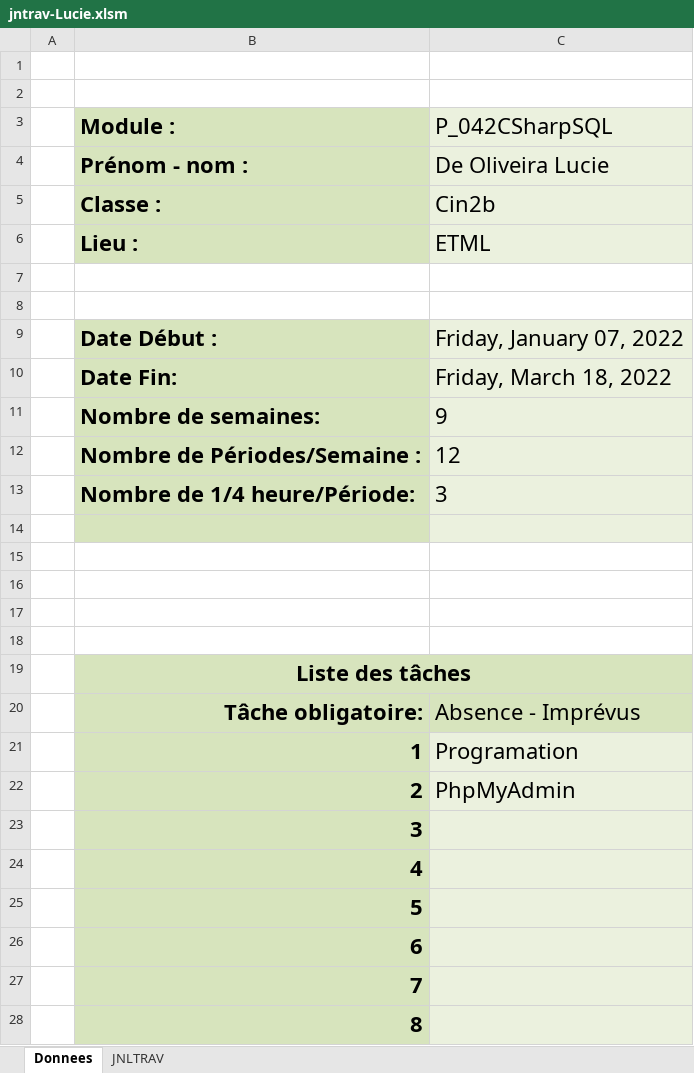
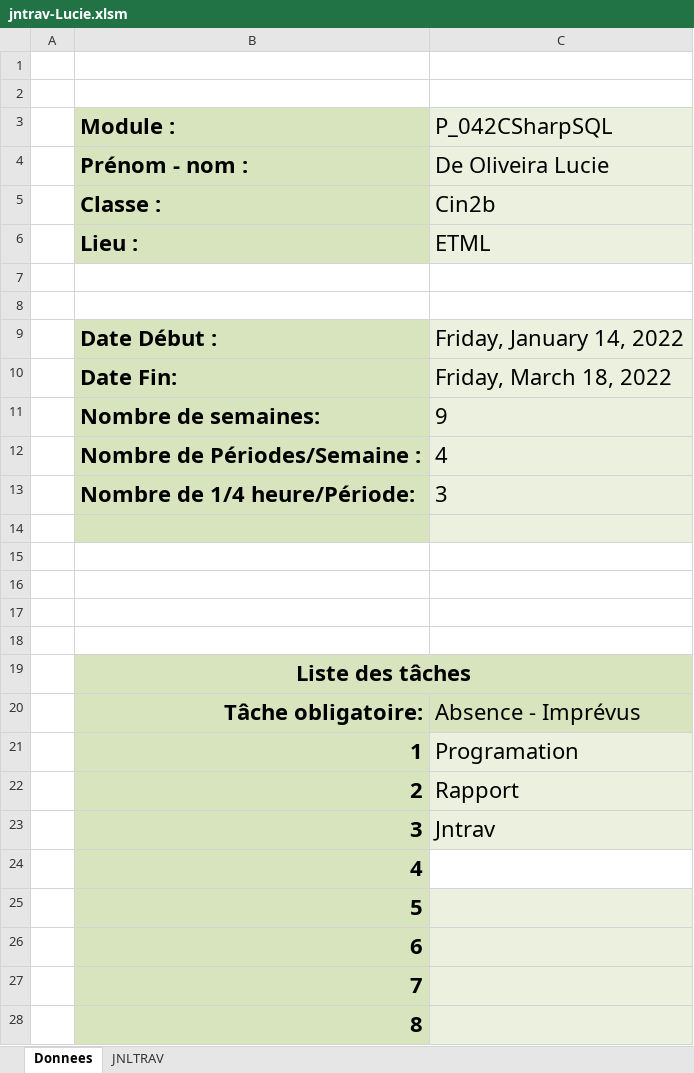
Before and after one commit to pu06rkz/P042Mysql, an Excel workbook: Documents/jntrav-Lucie.xlsm, sheet Donnees, drawn as a sheet; only a part is shown; values as stored, in another font and other column widths than the file's, no borders; charts and pictures not drawn; the diff names each change by its address in the sheet, - before the commit and + after, or states it on an @@ line.

```diff
--- a/Documents/jntrav-Lucie.xlsm (sheet Donnees)
+++ b/Documents/jntrav-Lucie.xlsm (sheet Donnees)
-C9 (P_042CSharpSQL): Friday, January 07, 2022
+C9 (P_042CSharpSQL): Friday, January 14, 2022
-C12 (P_042CSharpSQL): 12
+C12 (P_042CSharpSQL): 4
-C22 (P_042CSharpSQL): PhpMyAdmin
+C22 (P_042CSharpSQL): Rapport
-C23 (P_042CSharpSQL): (empty)
+C23 (P_042CSharpSQL): Jntrav
-C24 fill: #EBF1DE
+C24 fill: none
```
Also changed, not shown: sheet JNLTRAV, charts or pictures, 6 other files.
